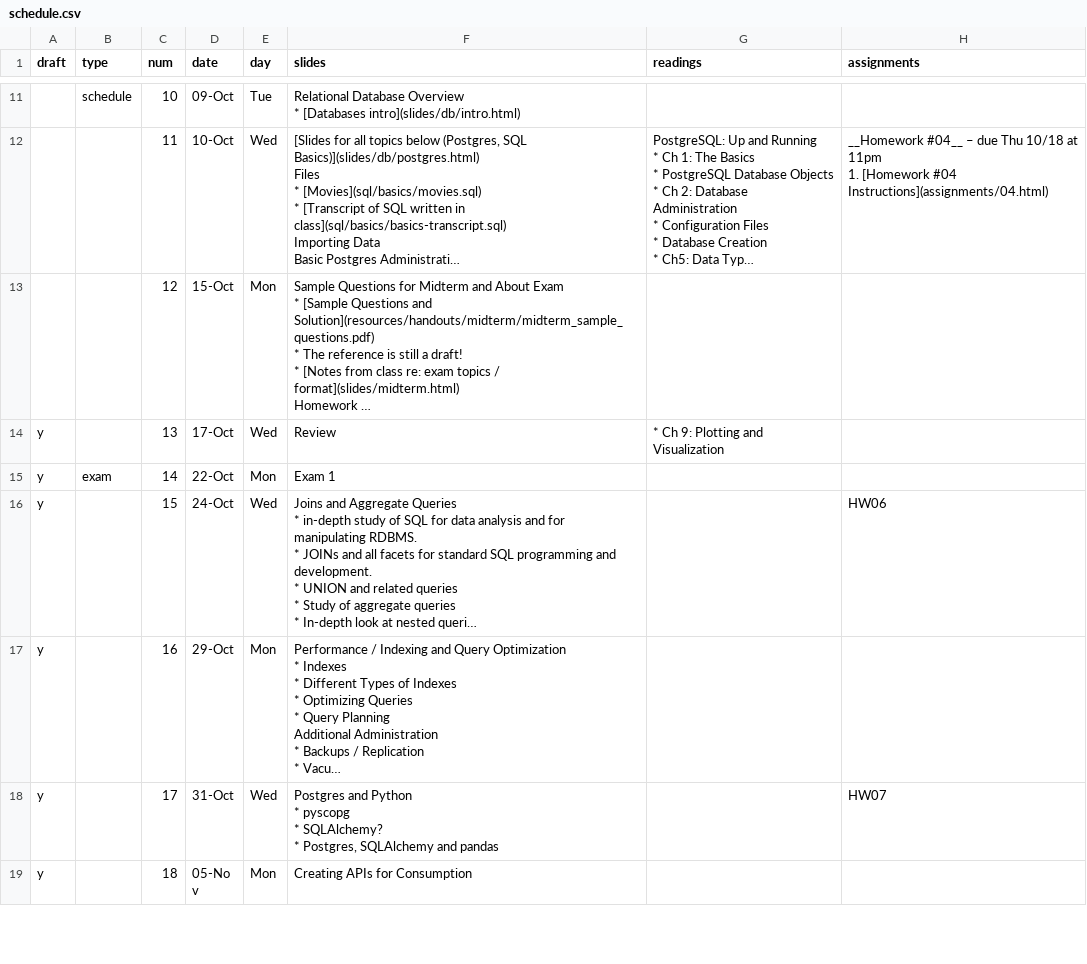
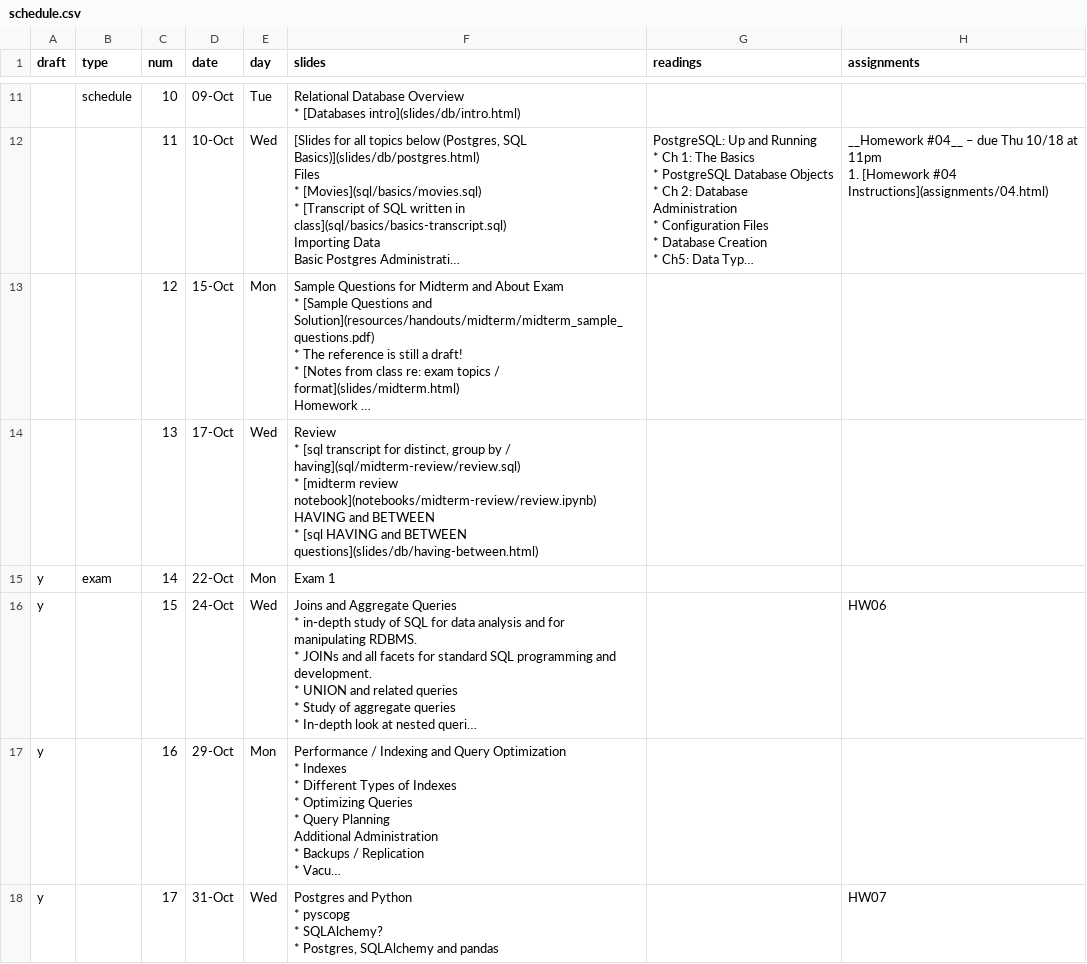
Before and after one commit to foureyes/backup-csci-ua.0480-fall2019-003, a CSV file: _data/schedule.csv, drawn as a sheet; only a part is shown, gaps mark what is left out; the shorter side is filled out with more unchanged rows; long unchanged cells end in …; ↵ is a line break in a cell; the diff names each change by its address in the sheet, - before the commit and + after, or states it on an @@ line.

Commit message:
add review items

```diff
--- a/_data/schedule.csv
+++ b/_data/schedule.csv
-A14 (draft): y
+A14 (draft): (empty)
-F14 (slides): Review
+F14 (slides): Review ↵ * [sql transcript for distinct, group by / having](sql/midterm-review/review.sql) ↵ * [midterm review notebook](notebooks/midterm-review/review.ipynb) ↵ HAVING and BETWEEN ↵ * [sql HAVING and BETWEEN questions](slides/db/having-between.html)
-G14 (readings): * Ch 9: Plotting and Visualization
+G14 (readings): (empty)
```
Also changed, not shown: 9 other files.
